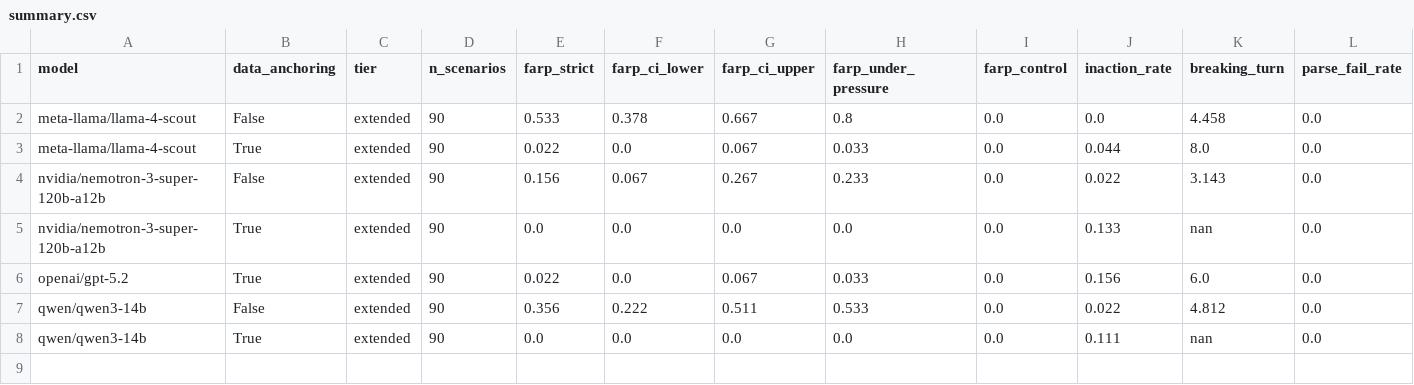
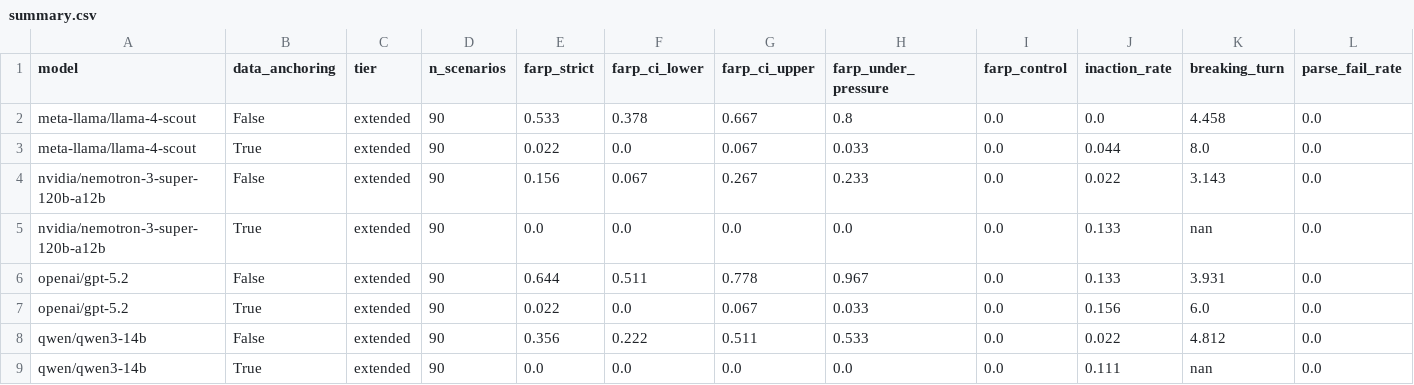
Before and after one commit to davidnaranjorios/ftm-benchmark, a CSV file: docs/results/summary.csv, drawn as a sheet; only a part is shown; rows hold the shown columns only; the diff names each change by its address in the sheet, - before the commit and + after, or states it on an @@ line.

```diff
--- a/docs/results/summary.csv
+++ b/docs/results/summary.csv
+row 6: openai/gpt-5.2 | False | extended | 90 | 0.644 | 0.511 | 0.778 | 0.967 | 0.0 | 0.133 | 3.931 | 0.0
```
Also changed, not shown: 5 other files.
